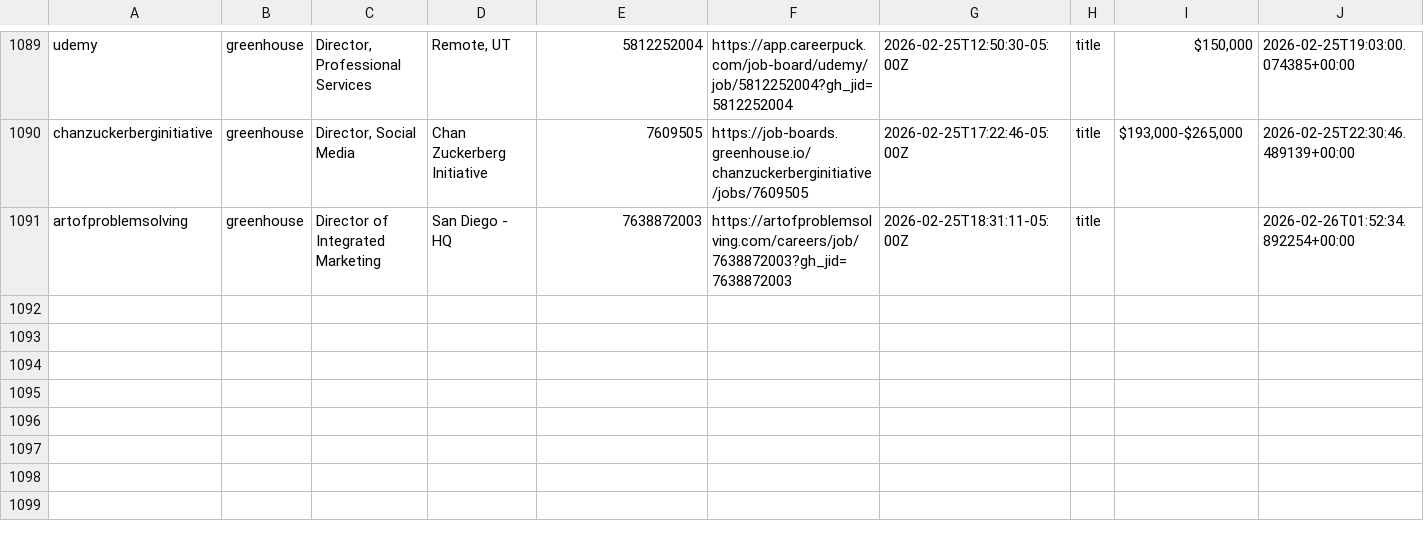
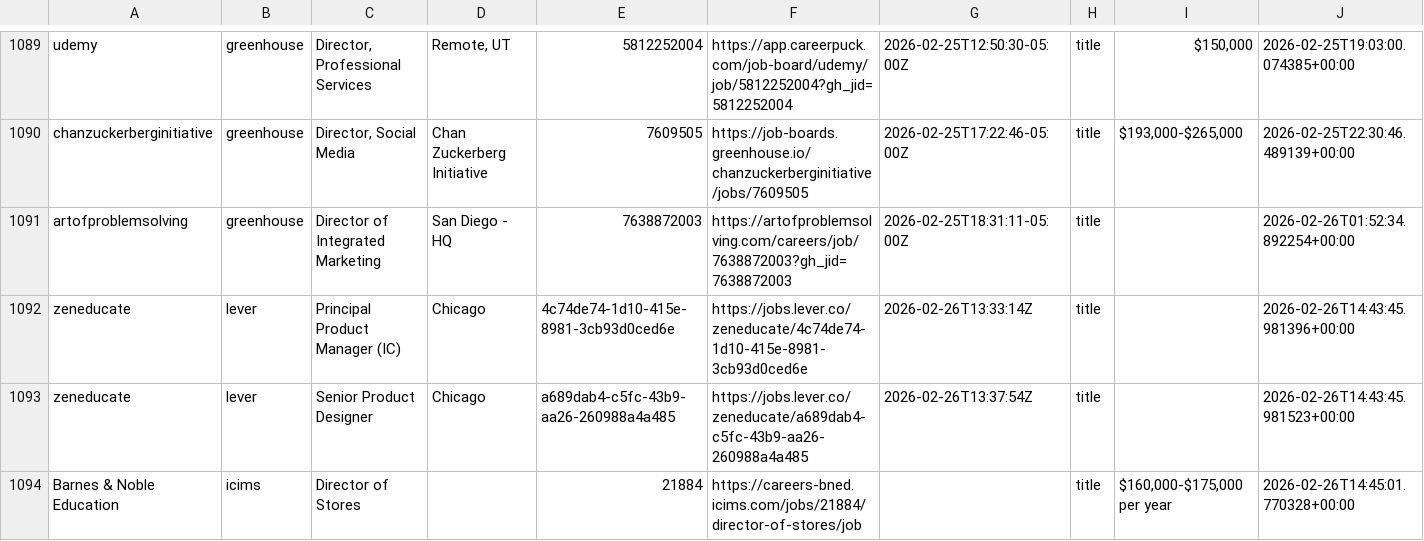
Before and after one commit to mollyoliviamund-maker/edtech-jobs, a CSV file: edtech_jobs.csv, drawn as a sheet; only a part is shown, gaps mark what is left out; the diff names each change by its address in the sheet, - before the commit and + after, or states it on an @@ line.

```diff
--- a/edtech_jobs.csv
+++ b/edtech_jobs.csv
+row 1092: zeneducate | lever | Principal Product Manager (IC) | Chicago | 4c74de74-1d10-415e-8981-3cb93d0ced6e | https://jobs.lever.co/zeneducate/4c74de74-1d10-415e-8981-3cb93d0ced6e | 2026-02-26T13:33:14Z | title |  | 2026-02-26T14:43:45.981396+00:00
+row 1093: zeneducate | lever | Senior Product Designer | Chicago | a689dab4-c5fc-43b9-aa26-260988a4a485 | https://jobs.lever.co/zeneducate/a689dab4-c5fc-43b9-aa26-260988a4a485 | 2026-02-26T13:37:54Z | title |  | 2026-02-26T14:43:45.981523+00:00
+row 1094: Barnes & Noble Education | icims | Director of Stores |  | 21884 | https://careers-bned.icims.com/jobs/21884/director-of-stores/job |  | title | $160,000-$175,000 per year | 2026-02-26T14:45:01.770328+00:00
```
Also changed, not shown: 1 other file.
